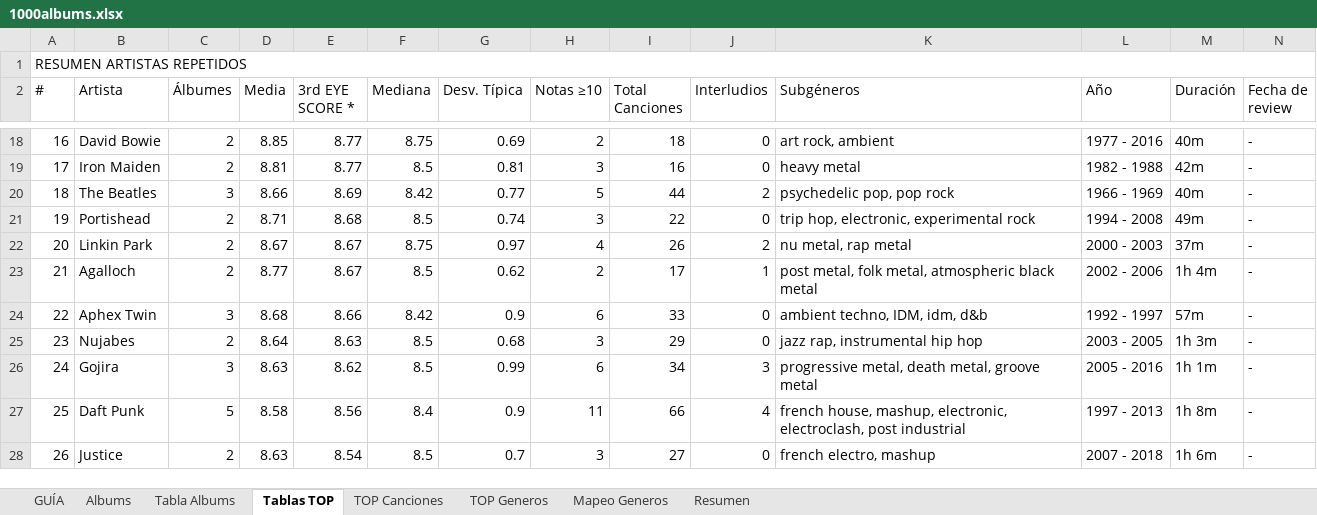
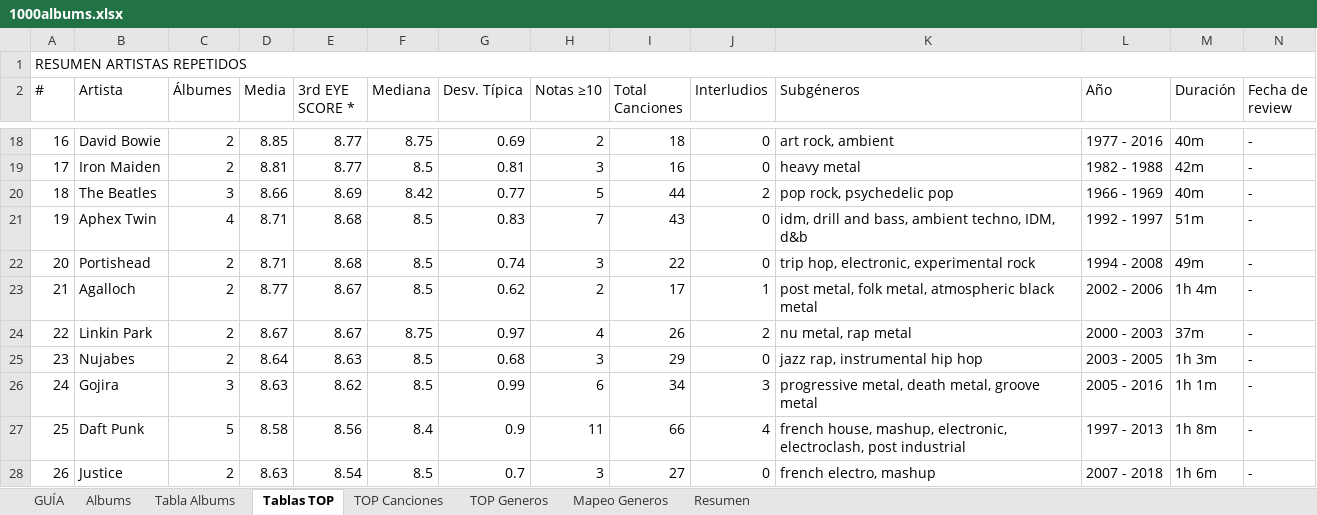
Before and after one commit to miguelrr11/top1000albums, an Excel workbook: 1000albums.xlsx, sheet Tablas TOP, drawn as a sheet; only a part is shown, gaps mark what is left out; values as stored, in another font and other column widths than the file's, no cell formats; removed rows and columns are numbered as before the commit, all else as after; the diff covers the shown part only; the diff names each change by its address in the sheet, - before the commit and + after, or states it on an @@ line.

```diff
--- a/1000albums.xlsx (sheet Tablas TOP)
+++ b/1000albums.xlsx (sheet Tablas TOP)
-K20 (Subgéneros): psychedelic pop, pop rock
+K20 (Subgéneros): pop rock, psychedelic pop
+row 21: 19 | Aphex Twin | 4 | 8.71 | 8.68 | 8.5 | 0.83 | 7 | 43 | 0 | idm, drill and bass, ambient techno, IDM, d&b | 1992 - 1997 | 51m | -
-A22 (#): 19
+A22 (#): 20
-row 22: 20 | Linkin Park | 2 | 8.67 | 8.67 | 8.75 | 0.97 | 4 | 26 | 2 | nu metal, rap metal | 2000 - 2003 | 37m | -
-row 24: 22 | Aphex Twin | 3 | 8.68 | 8.66 | 8.42 | 0.9 | 6 | 33 | 0 | ambient techno, IDM, idm, d&b | 1992 - 1997 | 57m | -
+row 24: 22 | Linkin Park | 2 | 8.67 | 8.67 | 8.75 | 0.97 | 4 | 26 | 2 | nu metal, rap metal | 2000 - 2003 | 37m | -
```
Also changed, not shown: 14 added rows, 13 removed rows, 13 moved rows and 52 edited cells elsewhere in this sheet, sheet Tabla Albums, sheet Resumen, sheet TOP Generos, sheet Albums, sheet TOP Canciones, sheet Mapeo Generos, cell formats.
